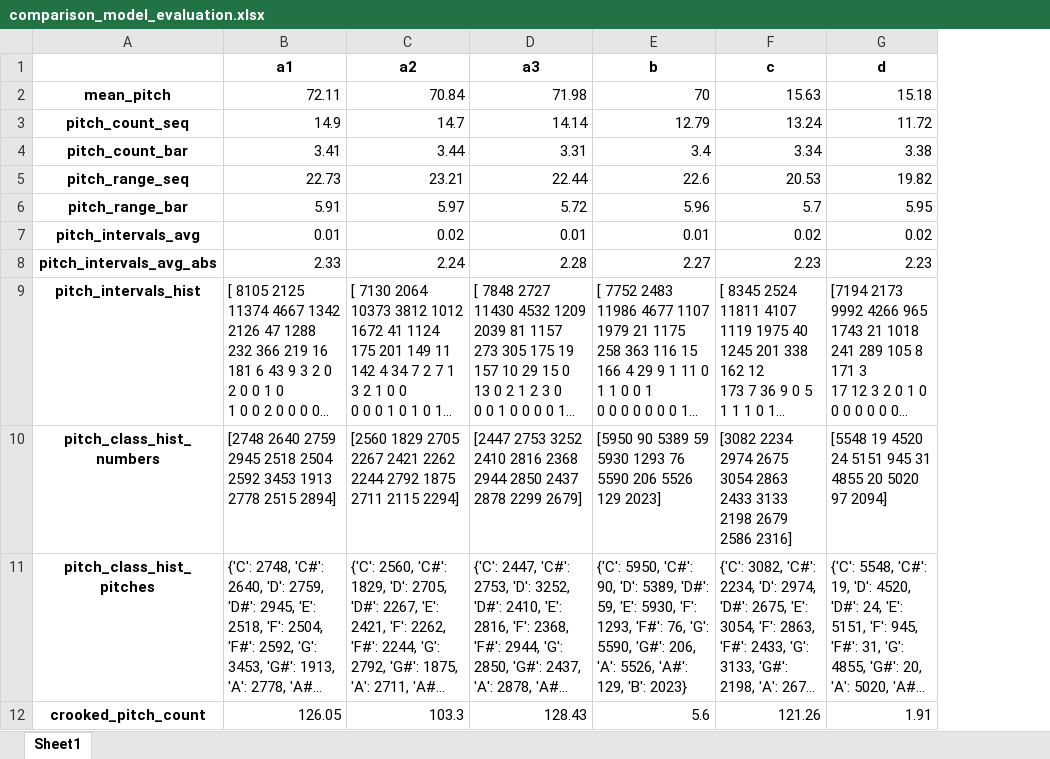
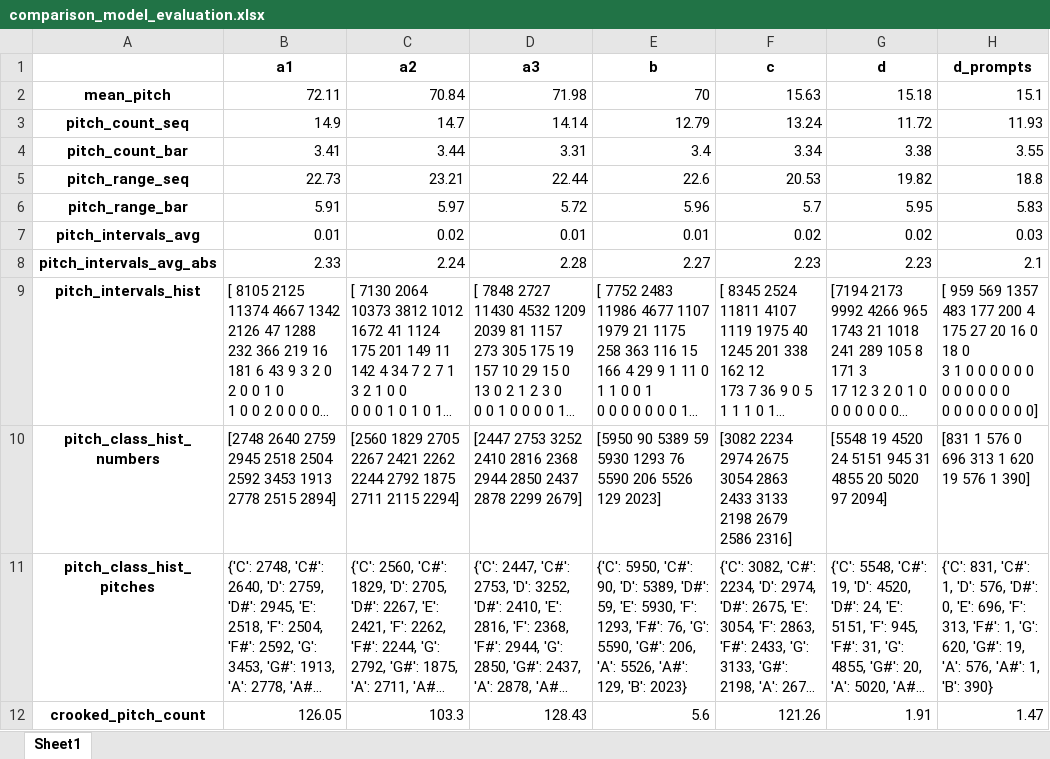
Before and after one commit to Julia2300/composing_music_ml, an Excel workbook: 0_data/9_evaluation/comparison_model_evaluation.xlsx, sheet Sheet1, drawn as a sheet; only a part is shown; long unchanged cells end in …; values as stored, in another font and other column widths than the file's, no borders; ↵ is a line break in a cell; the diff names each change by its address in the sheet, - before the commit and + after, or states it on an @@ line.

Commit message:
update evaluation with prompt data generated

```diff
--- a/0_data/9_evaluation/comparison_model_evaluation.xlsx (sheet Sheet1)
+++ b/0_data/9_evaluation/comparison_model_evaluation.xlsx (sheet Sheet1)
+column H (d_prompts), rows 2-12: 15.1 | 11.93 | 3.55 | 18.8 | 5.83 | 0.03 | 2.1 | [ 959 569 1357 483 177 200 4 175 27 20 16 0 18 0 ↵ 3 1 0 0 0 0 0 0 0 0 0 0 0 0 ↵ 0 0 0 0 0 0 0 0] | [831 1 576 0 696 313 1 620 19 576 1 390] | {'C': 831, 'C#': 1, 'D': 576, 'D#': 0, 'E': 696, 'F': 313, 'F#': 1, 'G': 620, 'G#': 19, 'A': 576, 'A#': 1, 'B': 390} | 1.47
```
Also changed, not shown: 0_data/9_evaluation/model_evaluation.xlsx, 0_data/9_evaluation/original_data_evaluation.xlsx, 1 other file.
